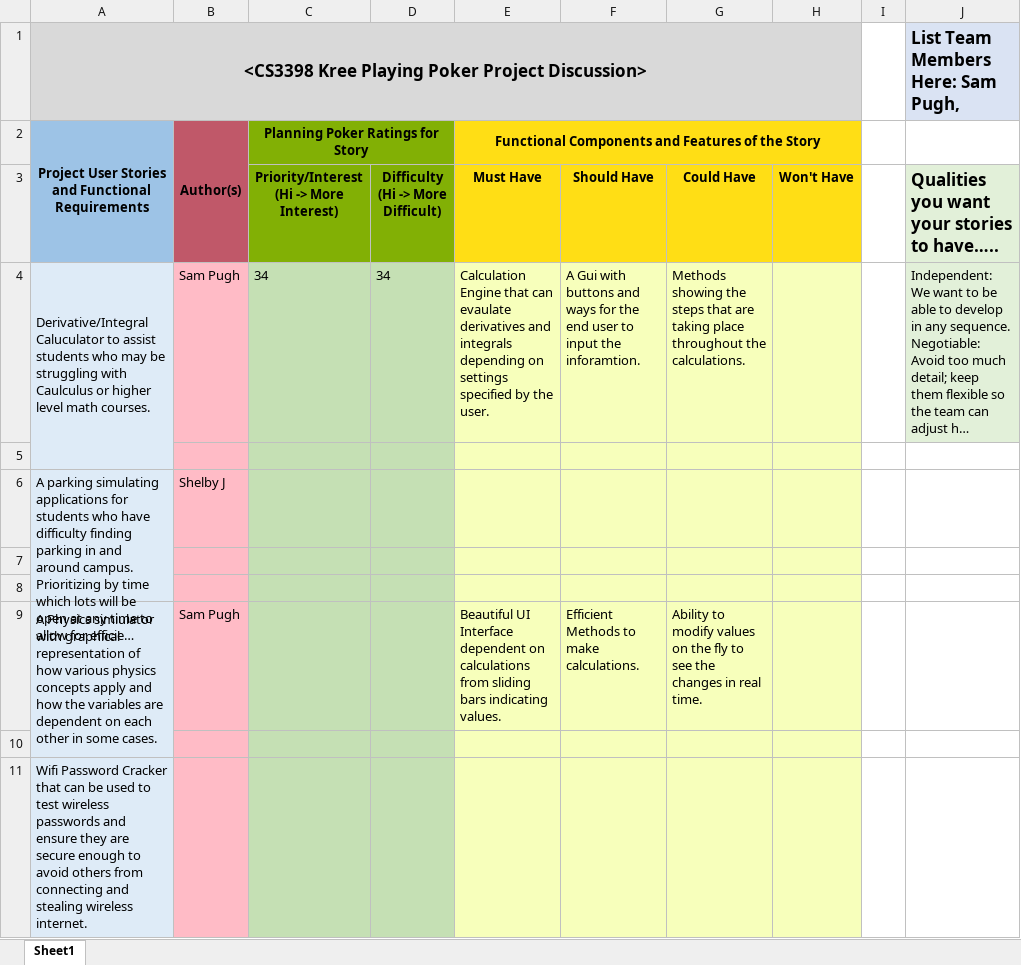
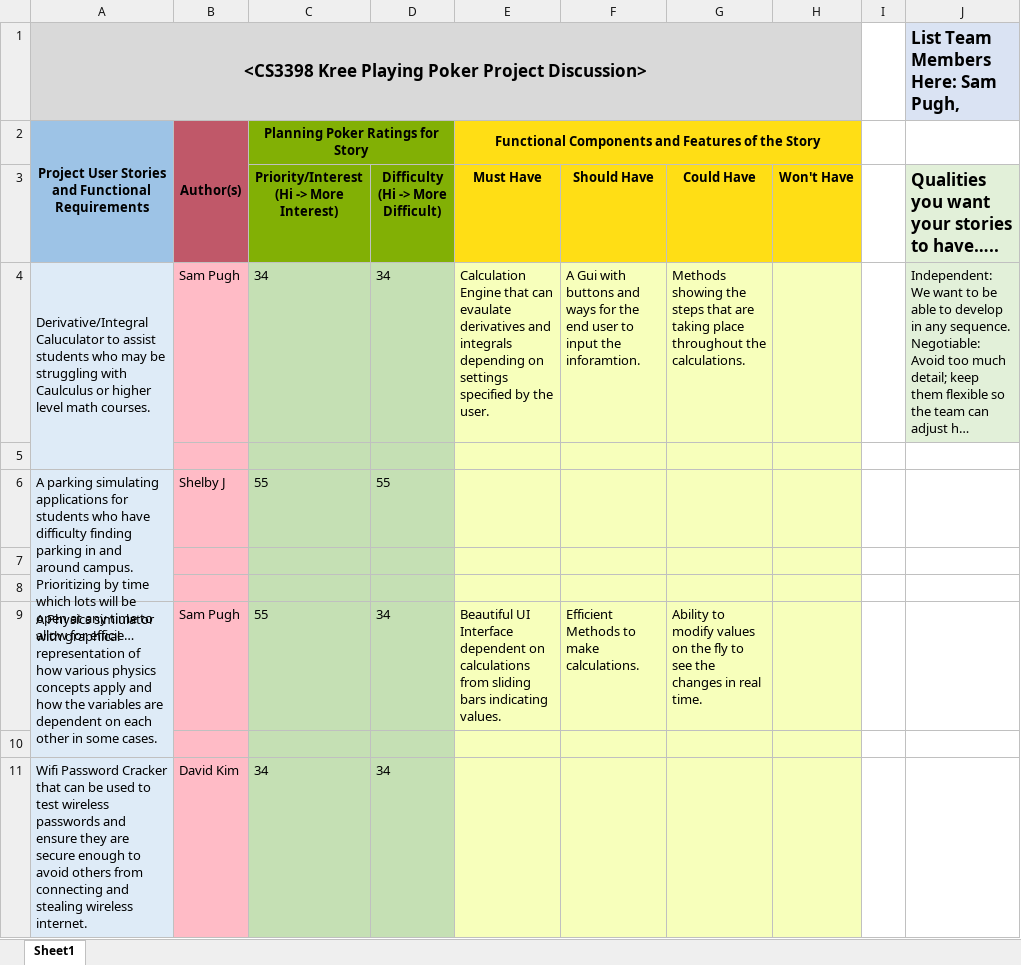
Before and after one commit to bkownacki1/CS3398-Kree-F2019, an Excel workbook: Assignments/Assignment_4/Kree_User_Story_Specs.xlsx, sheet Sheet1, drawn as a sheet; long unchanged cells end in …; values as stored, in another font and other column widths than the file's, no borders; removed rows and columns are numbered as before the commit, all else as after; the diff names each change by its address in the sheet, - before the commit and + after, or states it on an @@ line.

Commit message:
pushing updated spreadsheet

```diff
--- a/Assignments/Assignment_4/Kree_User_Story_Specs.xlsx (sheet Sheet1)
+++ b/Assignments/Assignment_4/Kree_User_Story_Specs.xlsx (sheet Sheet1)
-C6: (empty)
+C6: 55
-D6: (empty)
+D6: 55
-C9: (empty)
+C9: 55
-D9: (empty)
+D9: 34
-row 11: Wifi Password Cracker that can be used to test wireless passwords and ensure they are secure enough to avoid others from connecting and stealing wireless internet.
+row 11: Wifi Password Cracker that can be used to test wireless passwords and ensure they are secure enough to avoid others from connecting and stealing wireless internet. | David Kim | 34 | 34
```
Also changed, not shown: 1 other file.
